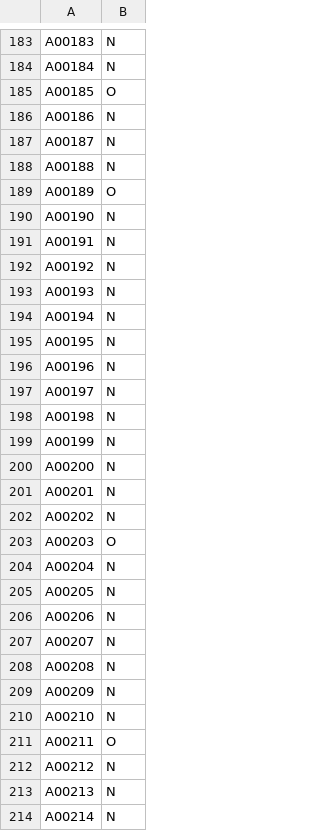
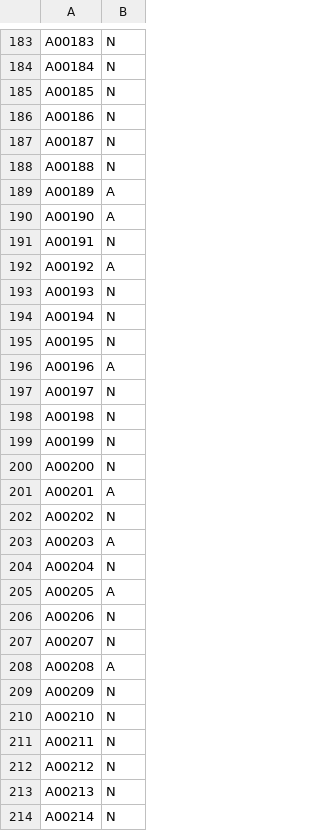
Before and after one commit to loewe2/die-sonderposten, a CSV file: PREDICTIONS.csv, drawn as a sheet; only a part is shown, gaps mark what is left out; the diff covers the shown part only.

```diff
--- a/PREDICTIONS.csv
+++ b/PREDICTIONS.csv
@@ -184,3 +184,3 @@ A00183,N
 A00184,N
-A00185,O
+A00185,N
 A00186,N
@@ -188,6 +188,6 @@ A00187,N
 A00188,N
-A00189,O
-A00190,N
+A00189,A
+A00190,A
 A00191,N
-A00192,N
+A00192,A
 A00193,N
@@ -195,3 +195,3 @@ A00194,N
 A00195,N
-A00196,N
+A00196,A
 A00197,N
@@ -200,13 +200,13 @@ A00199,N
 A00200,N
-A00201,N
+A00201,A
 A00202,N
-A00203,O
+A00203,A
 A00204,N
-A00205,N
+A00205,A
 A00206,N
 A00207,N
-A00208,N
+A00208,A
 A00209,N
 A00210,N
-A00211,O
+A00211,N
 A00212,N
```
Also changed, not shown: 68 edited cells elsewhere in this file, 12 other files.
